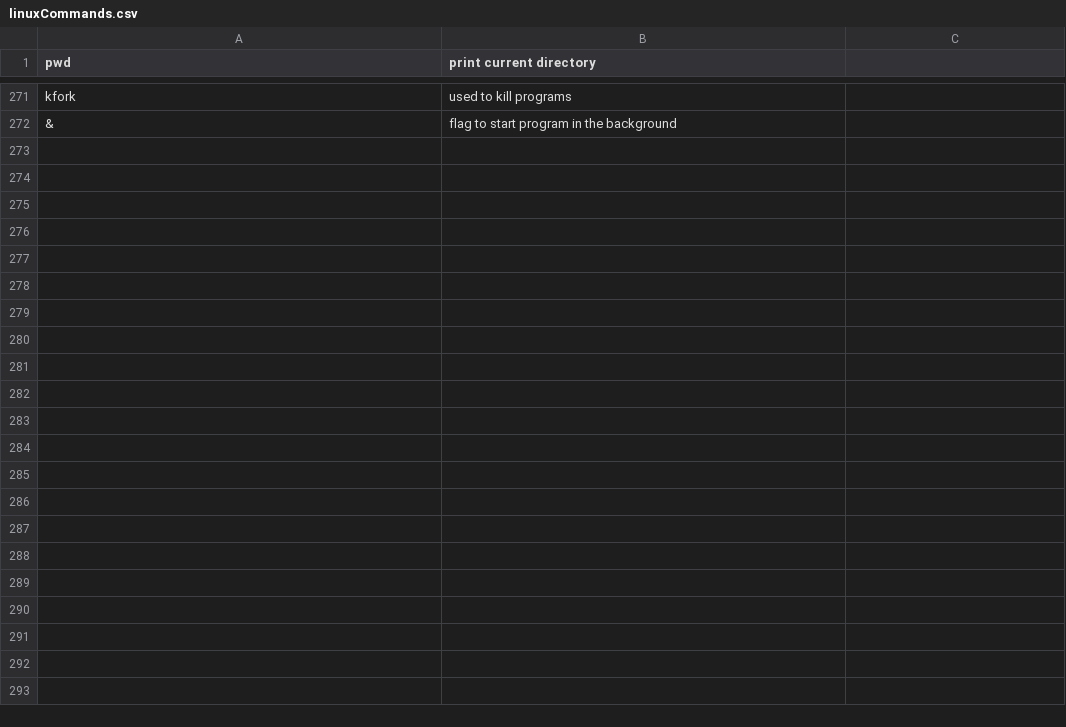
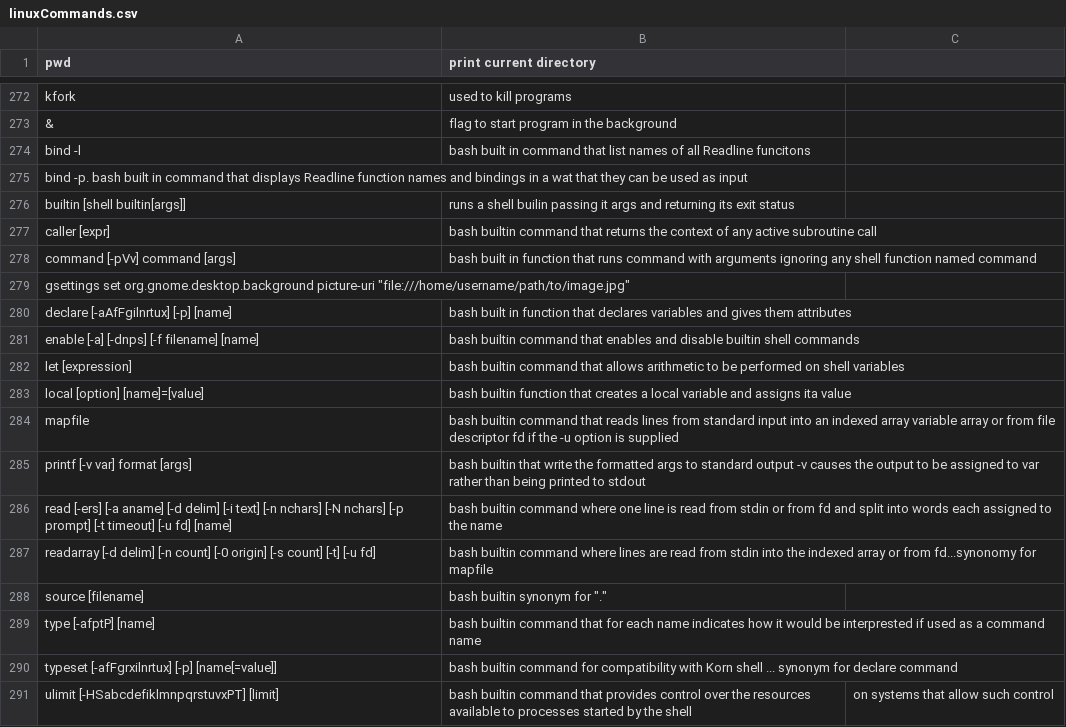
Before and after one commit to VisVires/smallShell, a CSV file: BookExercises/Linux/linuxCommands.csv, drawn as a sheet; only a part is shown, gaps mark what is left out; the diff covers the shown part only; the diff names each change by its address in the sheet, - before the commit and + after, or states it on an @@ line.

Commit message:
added all builtin bash commands to linuxC csv file

```diff
--- a/BookExercises/Linux/linuxCommands.csv
+++ b/BookExercises/Linux/linuxCommands.csv
+row 274: bind -l | bash built in command that list names of all Readline funcitons
+row 275: bind -p. bash built in command that displays Readline function names and bindings in a wat that they can be used as input
+row 276: builtin [shell builtin[args]] | runs a shell builin passing it args and returning its exit status
+row 277: caller [expr] | bash builtin command that returns the context of any active subroutine call
+row 278: command [-pVv] command [args] | bash built in function that runs command with arguments ignoring any shell function named command
+row 279: gsettings set org.gnome.desktop.background picture-uri "file:///home/username/path/to/image.jpg"
+row 280: declare [-aAfFgilnrtux] [-p] [name] | bash built in function that declares variables and gives them attributes
+row 281: enable [-a] [-dnps] [-f filename] [name] | bash builtin command that enables and disable builtin shell commands
+row 282: let [expression] | bash builtin command that allows arithmetic to be performed on shell variables
+row 283: local [option] [name]=[value] | bash builtin function that creates a local variable and assigns ita value
+row 284: mapfile | bash builtin command that reads lines from standard input into an indexed array variable array or from file descriptor fd if the -u option is supplied
+row 285: printf [-v var] format [args] | bash builtin that write the formatted args to standard output -v causes the output to be assigned to var rather than being printed to stdout
+row 286: read [-ers] [-a aname] [-d delim] [-i text] [-n nchars] [-N nchars] [-p prompt] [-t timeout] [-u fd] [name] | bash builtin command where one line is read from stdin or from fd and split into words each assigned to the name
+row 287: readarray [-d delim] [-n count] [-0 origin] [-s count] [-t] [-u fd] | bash builtin command where lines are read from stdin into the indexed array or from fd...synonomy for mapfile
+row 288: source [filename] | bash builtin synonym for "."
+row 289: type [-afptP] [name] | bash builtin command that for each name indicates how it would be interprested if used as a command name
+row 290: typeset [-afFgrxilnrtux] [-p] [name[=value]] | bash builtin command for compatibility with Korn shell ... synonym for declare command
+row 291: ulimit [-HSabcdefiklmnpqrstuvxPT] [limit] | bash builtin command that provides control over the resources available to processes started by the shell | on systems that allow such control
```
Also changed, not shown: 2 added rows, 1 removed row and 4 edited cells elsewhere in this file.
